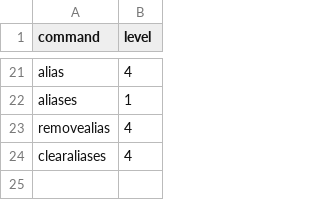
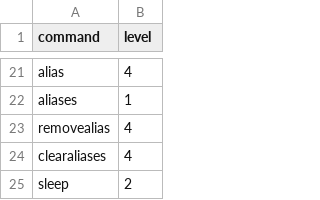
Before and after one commit to DuckBoss/JJMumbleBot, a CSV file: plugins/bot_commands/bot_commands_privileges.csv, drawn as a sheet; only a part is shown, gaps mark what is left out.

Commit message:
Added missing command privilege

```diff
--- a/plugins/bot_commands/bot_commands_privileges.csv
+++ b/plugins/bot_commands/bot_commands_privileges.csv
@@ -24 +24,2 @@ removealias,4
 clearaliases,4
+sleep,2
```
